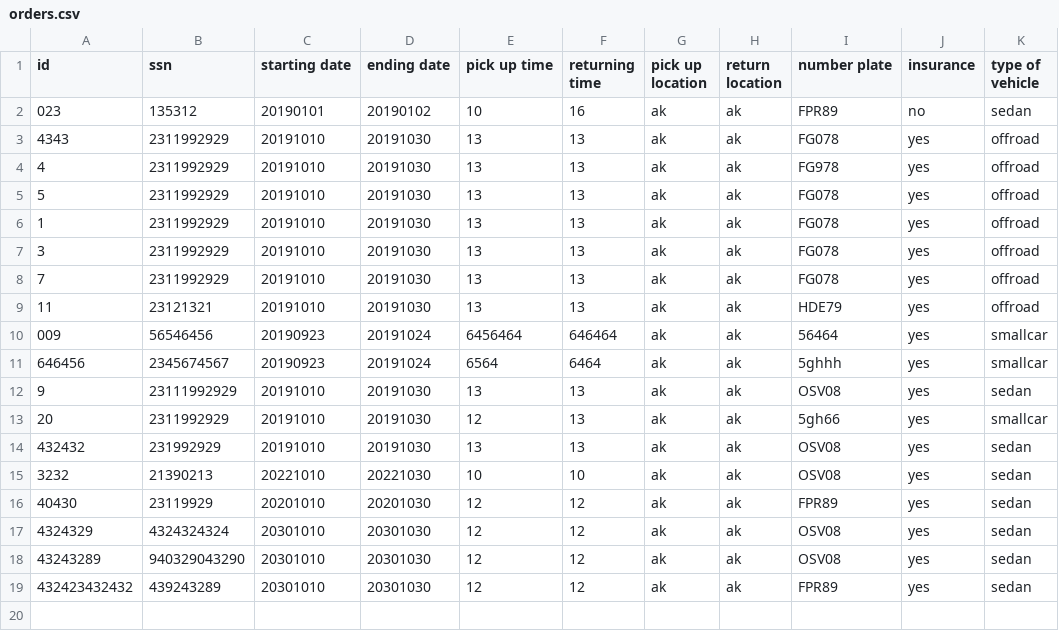
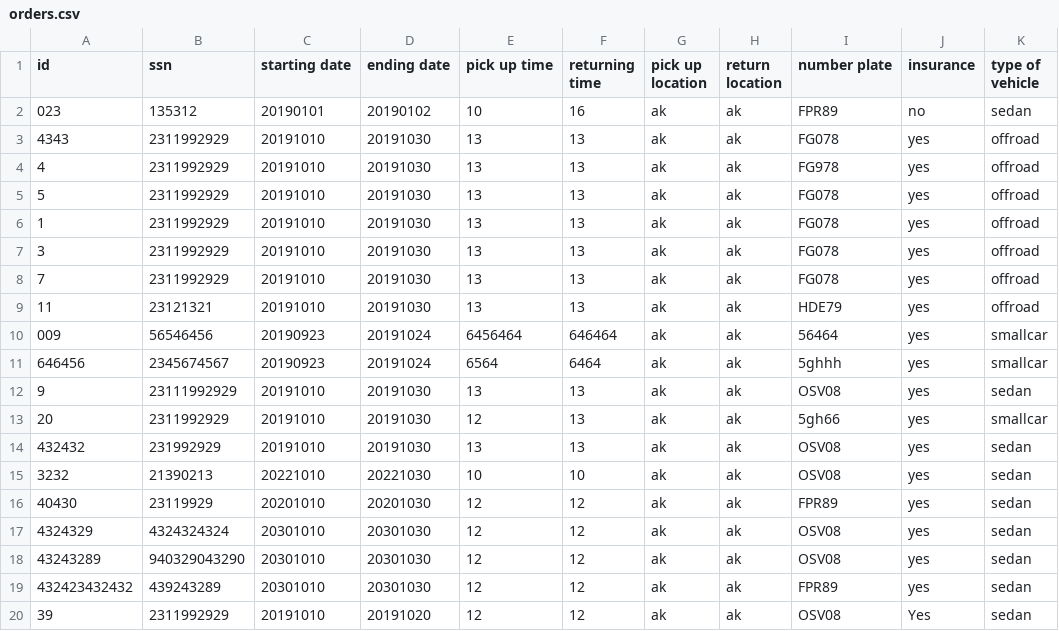
Before and after one commit to reynirf/verklegtnamskeid, a CSV file: data/orders.csv, drawn as a sheet; the diff names each change by its address in the sheet, - before the commit and + after, or states it on an @@ line.

```diff
--- a/data/orders.csv
+++ b/data/orders.csv
+row 20: 39 | 2311992929 | 20191010 | 20191020 | 12 | 12 | ak | ak | OSV08 | Yes | sedan
```
Also changed, not shown: 1 other file.
